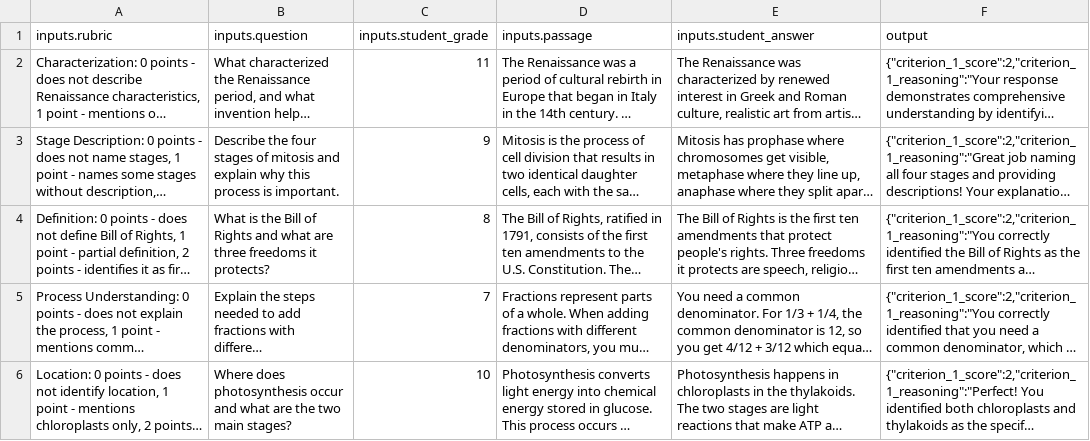
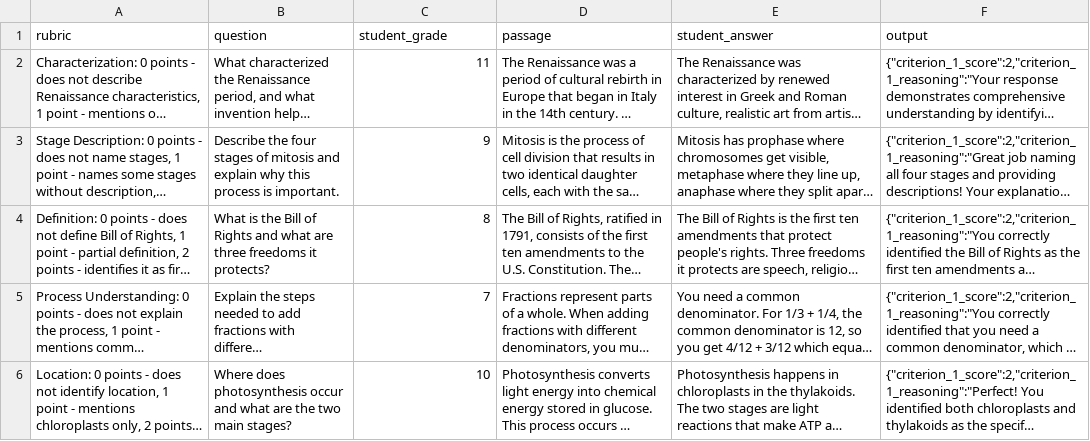
Before and after one commit to jpava001/freeplay, a CSV file: data/assignment_evaluation_test_cases.csv, drawn as a sheet; only a part is shown; long unchanged cells end in …; removed rows and columns are numbered as before the commit, all else as after; the diff names each change by its address in the sheet, - before the commit and + after, or states it on an @@ line.

```diff
--- a/data/assignment_evaluation_test_cases.csv
+++ b/data/assignment_evaluation_test_cases.csv
-row 1: inputs.rubric | inputs.question | inputs.student_grade | inputs.passage | inputs.student_answer | output
+row 1: rubric | question | student_grade | passage | student_answer | output
```
Also changed, not shown: data/reading_comprehension_test_cases.csv, 6 other files.
